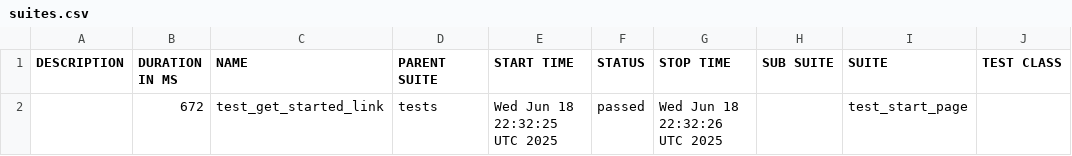
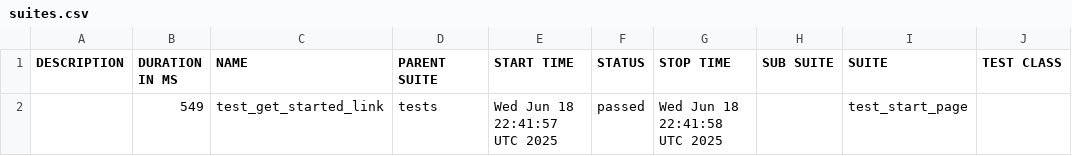
Before and after one commit to shukal94/pwtracing, a CSV file: allure/data/suites.csv, drawn as a sheet; only a part is shown; the diff names each change by its address in the sheet, - before the commit and + after, or states it on an @@ line.

```diff
--- a/allure/data/suites.csv
+++ b/allure/data/suites.csv
-B2 (DURATION IN MS): 672
+B2 (DURATION IN MS): 549
-E2 (START TIME): Wed Jun 18 22:32:25 UTC 2025
+E2 (START TIME): Wed Jun 18 22:41:57 UTC 2025
-G2 (STOP TIME): Wed Jun 18 22:32:26 UTC 2025
+G2 (STOP TIME): Wed Jun 18 22:41:58 UTC 2025
```
Also changed, not shown: 21 other files.
